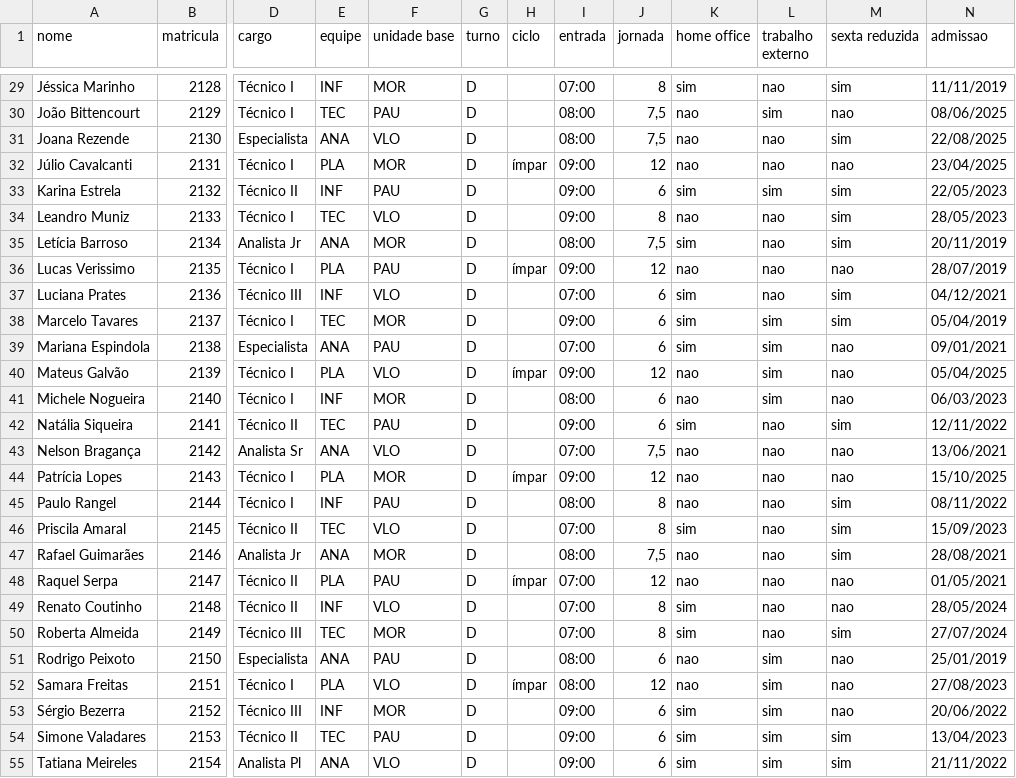
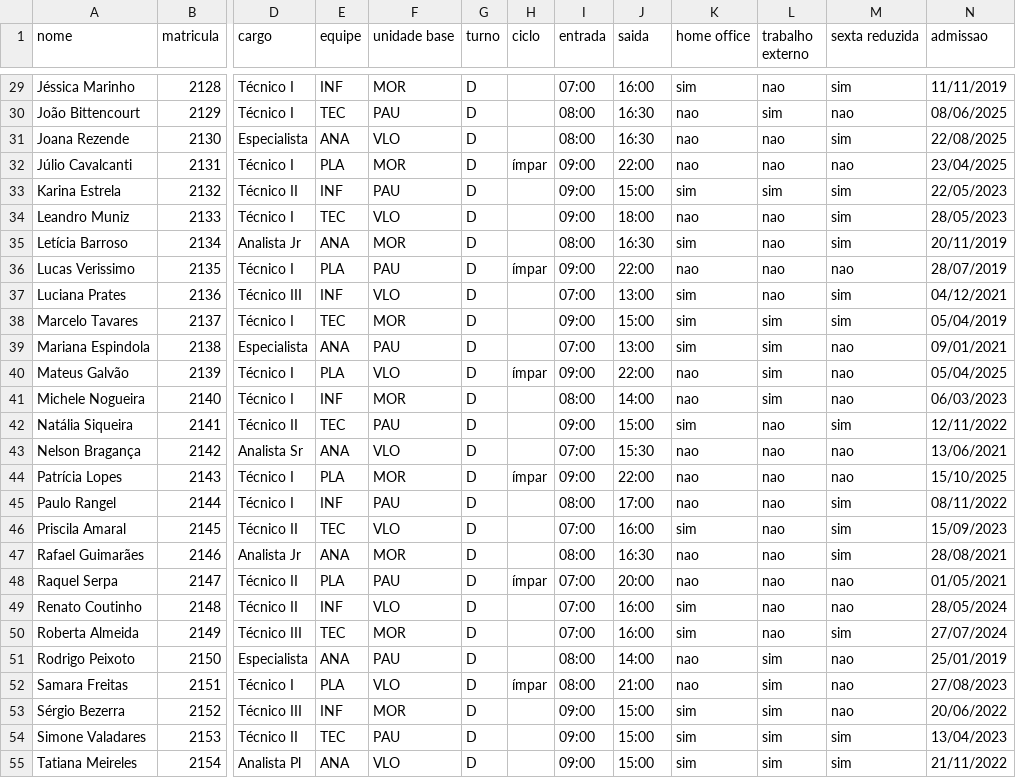
Before and after one commit to geovanijjunior/escala, a CSV file: docs/exemplo-colaboradores.csv, drawn as a sheet; only a part is shown, gaps mark what is left out; the diff covers the shown part only; the diff names each change by its address in the sheet, - before the commit and + after, or states it on an @@ line.

```diff
--- a/docs/exemplo-colaboradores.csv
+++ b/docs/exemplo-colaboradores.csv
-J1: jornada
+J1: saida
-J29 (saida): 8
+J29 (saida): 16:00
-J30:J31 (saida): 7,5
+J30:J31 (saida): 16:30
-J32 (saida): 12
+J32 (saida): 22:00
-J33 (saida): 6
+J33 (saida): 15:00
-J34 (saida): 8
+J34 (saida): 18:00
-J35 (saida): 7,5
+J35 (saida): 16:30
-J36 (saida): 12
+J36 (saida): 22:00
-J37 (saida): 6
+J37 (saida): 13:00
-J38 (saida): 6
+J38 (saida): 15:00
-J39 (saida): 6
+J39 (saida): 13:00
-J40 (saida): 12
+J40 (saida): 22:00
-J41 (saida): 6
+J41 (saida): 14:00
-J42 (saida): 6
+J42 (saida): 15:00
-J43 (saida): 7,5
+J43 (saida): 15:30
-J44 (saida): 12
+J44 (saida): 22:00
-J45 (saida): 8
+J45 (saida): 17:00
-J46 (saida): 8
+J46 (saida): 16:00
-J47 (saida): 7,5
+J47 (saida): 16:30
-J48 (saida): 12
+J48 (saida): 20:00
-J49:J50 (saida): 8
+J49:J50 (saida): 16:00
-J51 (saida): 6
+J51 (saida): 14:00
-J52 (saida): 12
+J52 (saida): 21:00
-J53:J55 (saida): 6
+J53:J55 (saida): 15:00
```
Also changed, not shown: 33 edited cells elsewhere in this file, 31 other files.
